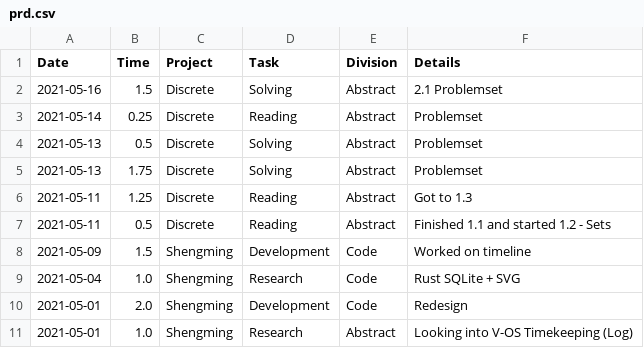
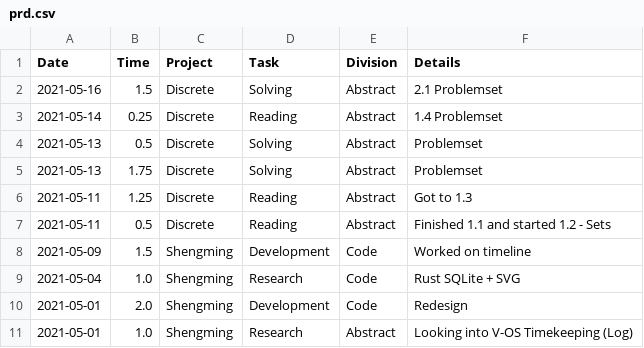
Before and after one commit to iyzg/shengming, a CSV file: src/prd.csv, drawn as a sheet.

Commit message:
update

```diff
--- a/src/prd.csv
+++ b/src/prd.csv
@@ -2,3 +2,3 @@ Date,Time,Project,Task,Division,Details
 2021-05-16,1.5,Discrete,Solving,Abstract,2.1 Problemset
-2021-05-14,0.25,Discrete,Reading,Abstract,Problemset
+2021-05-14,0.25,Discrete,Reading,Abstract,1.4 Problemset
 2021-05-13,0.5,Discrete,Solving,Abstract,Problemset
```
